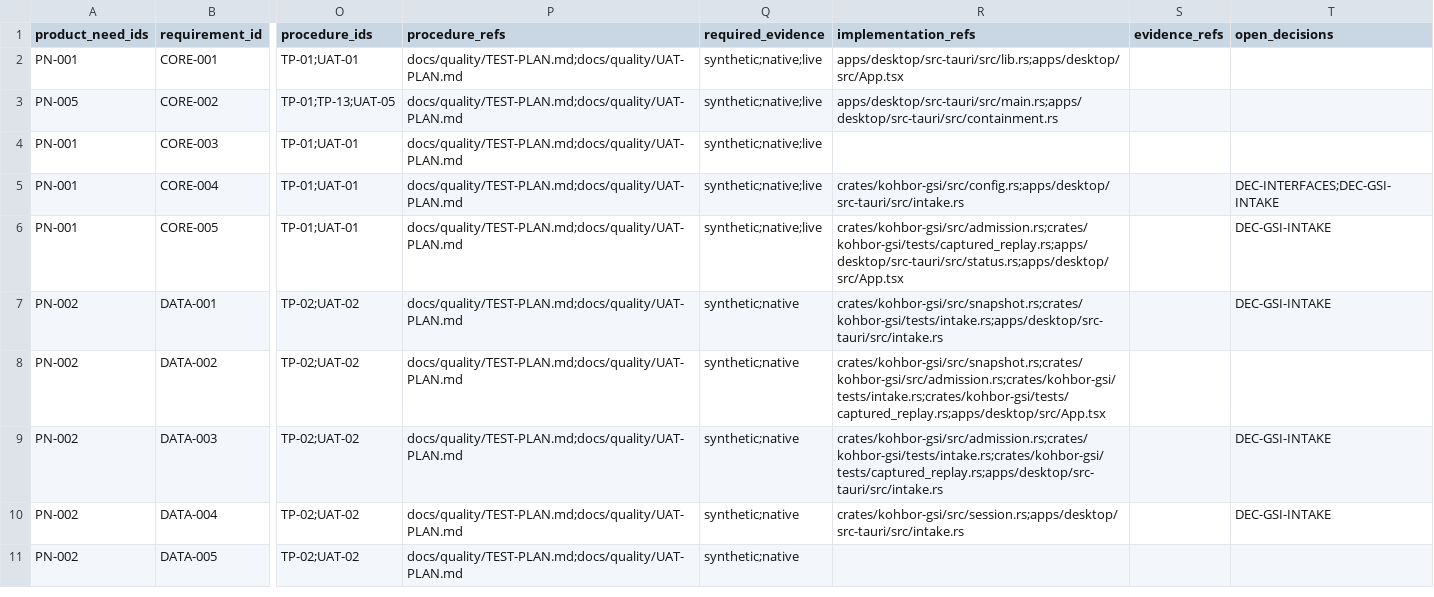
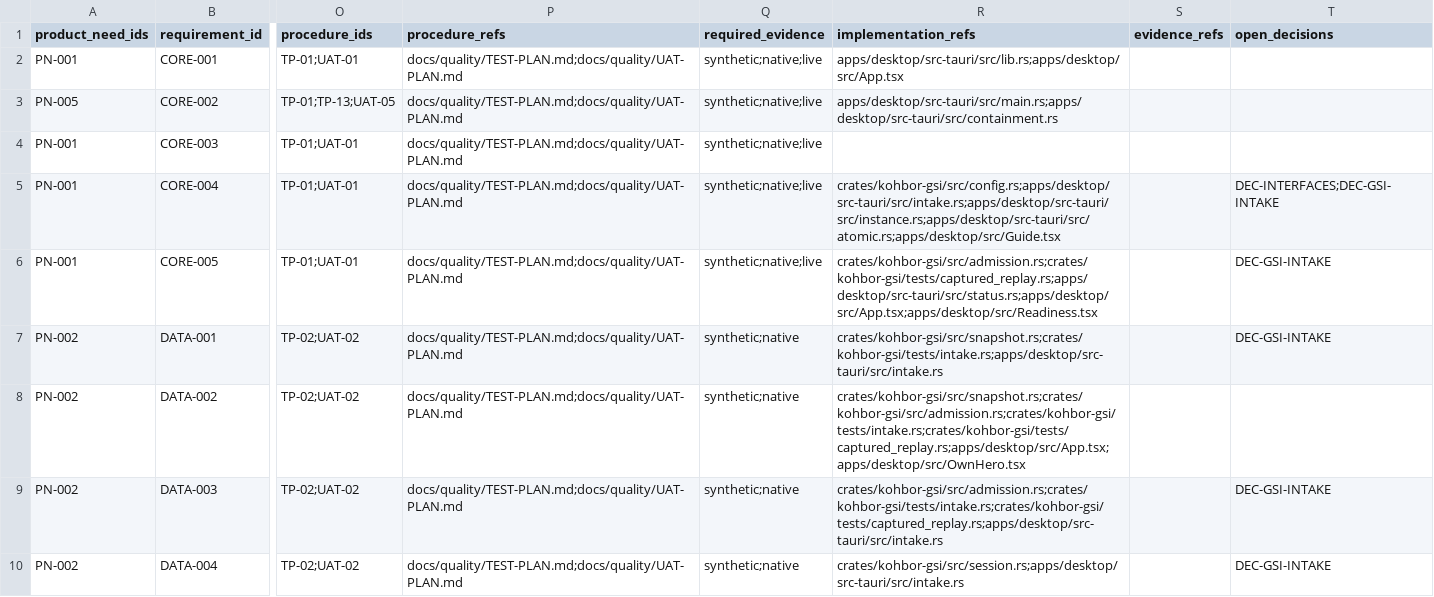
Before and after one commit to Freshair129/kohbor, a CSV file: docs/requirements/RTM.csv, drawn as a sheet; only a part is shown, gaps mark what is left out; the shorter side is filled out with more unchanged rows; the diff names each change by its address in the sheet, - before the commit and + after, or states it on an @@ line.

```diff
--- a/docs/requirements/RTM.csv
+++ b/docs/requirements/RTM.csv
-R5 (implementation_refs): crates/kohbor-gsi/src/config.rs;apps/desktop/src-tauri/src/intake.rs
+R5 (implementation_refs): crates/kohbor-gsi/src/config.rs;apps/desktop/src-tauri/src/intake.rs;apps/desktop/src-tauri/src/instance.rs;apps/desktop/src-tauri/src/atomic.rs;apps/desktop/src/Guide.tsx
-R6 (implementation_refs): crates/kohbor-gsi/src/admission.rs;crates/kohbor-gsi/tests/captured_replay.rs;apps/desktop/src-tauri/src/status.rs;apps/desktop/src/App.tsx
+R6 (implementation_refs): crates/kohbor-gsi/src/admission.rs;crates/kohbor-gsi/tests/captured_replay.rs;apps/desktop/src-tauri/src/status.rs;apps/desktop/src/App.tsx;apps/desktop/src/Readiness.tsx
-R8 (implementation_refs): crates/kohbor-gsi/src/snapshot.rs;crates/kohbor-gsi/src/admission.rs;crates/kohbor-gsi/tests/intake.rs;crates/kohbor-gsi/tests/captured_replay.rs;apps/desktop/src/App.tsx
+R8 (implementation_refs): crates/kohbor-gsi/src/snapshot.rs;crates/kohbor-gsi/src/admission.rs;crates/kohbor-gsi/tests/intake.rs;crates/kohbor-gsi/tests/captured_replay.rs;apps/desktop/src/App.tsx;apps/desktop/src/OwnHero.tsx
```
Also changed, not shown: 22 other files.
